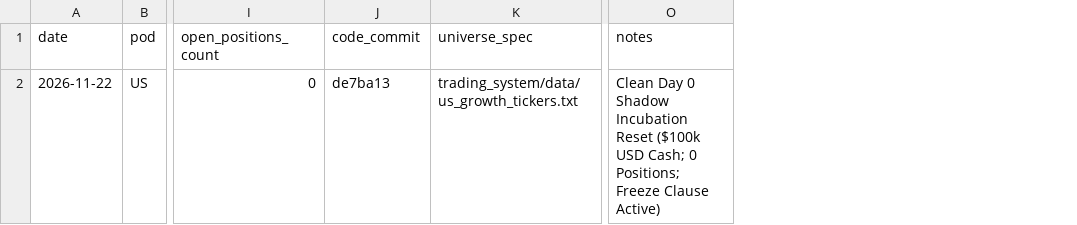
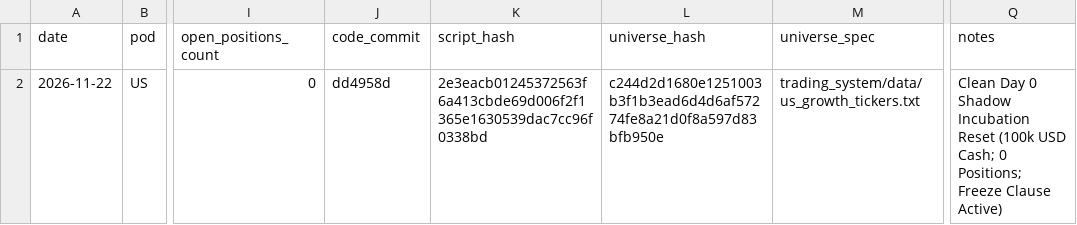
Before and after one commit to rain2002/trading_bot, a CSV file: trading_system/data/paper_equity_log.csv, drawn as a sheet; only a part is shown, gaps mark what is left out; addresses are those after the commit; the diff names each change by its address in the sheet, - before the commit and + after, or states it on an @@ line.

Commit message:
chore(shadow-us): record script and universe SHA-256 hashes in Day 0 log (commit dd4958d)

```diff
--- a/trading_system/data/paper_equity_log.csv
+++ b/trading_system/data/paper_equity_log.csv
+column K (script_hash), row 2: 2e3eacb01245372563f6a413cbde69d006f2f1365e1630539dac7cc96f0338bd
+column L (universe_hash), row 2: c244d2d1680e1251003b3f1b3ead6d4d6af57274fe8a21d0f8a597d83bfb950e
-J2 (code_commit): de7ba13
+J2 (code_commit): dd4958d
-Q2 (notes): …Incubation Reset ($100k USD Cash;…
+Q2 (notes): …Incubation Reset (100k USD Cash;…
```
Also changed, not shown: 1 other file.
